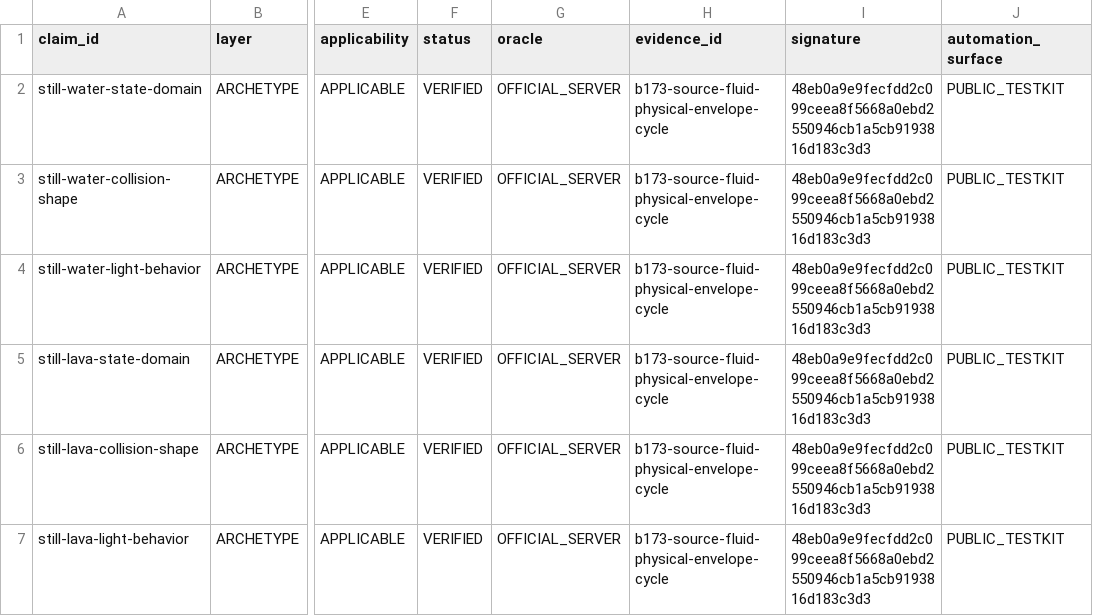
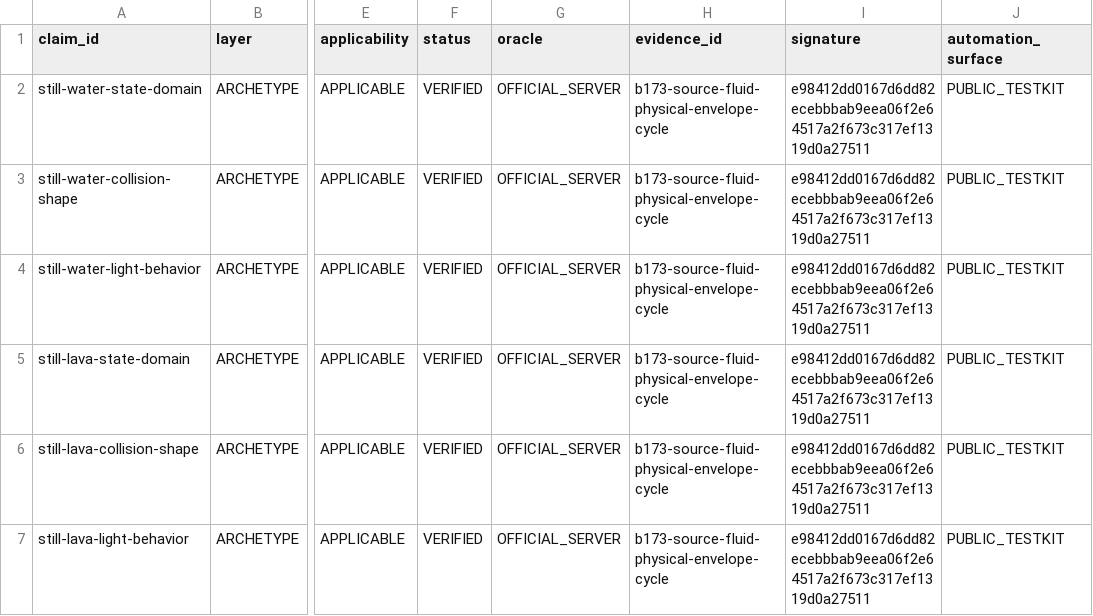
Before and after one commit to lucasrgt/Worldline, a TSV file: smokes/b173-source-fluid-physical-envelope-cycle/census-delta.tsv, drawn as a sheet; only a part is shown, gaps mark what is left out; the diff names each change by its address in the sheet, - before the commit and + after, or states it on an @@ line.

Commit message:
Align source fluid cycle with physical provider seed

```diff
--- a/smokes/b173-source-fluid-physical-envelope-cycle/census-delta.tsv
+++ b/smokes/b173-source-fluid-physical-envelope-cycle/census-delta.tsv
-I2:I7 (signature): 48eb0a9e9fecfdd2c099ceea8f5668a0ebd2550946cb1a5cb9193816d183c3d3
+I2:I7 (signature): e98412dd0167d6dd82ecebbbab9eea06f2e64517a2f673c317ef1319d0a27511
```
Also changed, not shown: 5 other files.
